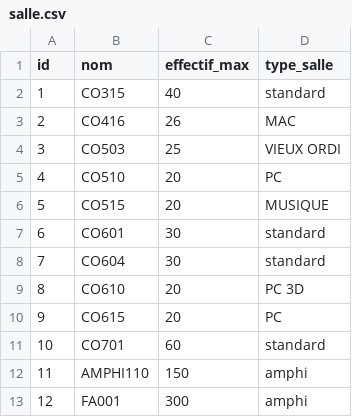
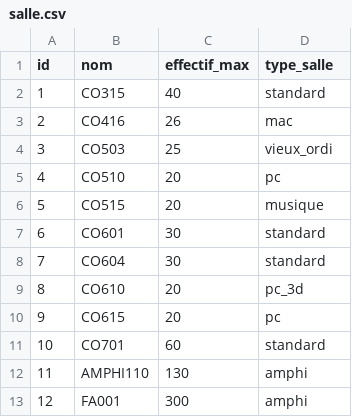
Before and after one commit to MehdiBoussalem/edt-ingemedia, a CSV file: data/salle.csv, drawn as a sheet.

Commit message:
Contrainte groupe sous groupe et capacité salle

```diff
--- a/data/salle.csv
+++ b/data/salle.csv
@@ -2,12 +2,12 @@ id,nom,effectif_max,type_salle
 1,CO315,40,standard
-2,CO416,26,MAC
-3,CO503,25,VIEUX ORDI
-4,CO510,20,PC
-5,CO515,20,MUSIQUE
+2,CO416,26,mac
+3,CO503,25,vieux_ordi
+4,CO510,20,pc
+5,CO515,20,musique
 6,CO601,30,standard
 7,CO604,30,standard
-8,CO610,20,PC 3D
-9,CO615,20,PC
+8,CO610,20,pc_3d
+9,CO615,20,pc
 10,CO701,60,standard
-11,AMPHI110,150,amphi
+11,AMPHI110,130,amphi
 12,FA001,300,amphi
```
Also changed, not shown: data/enseignants.csv, 5 other files.
